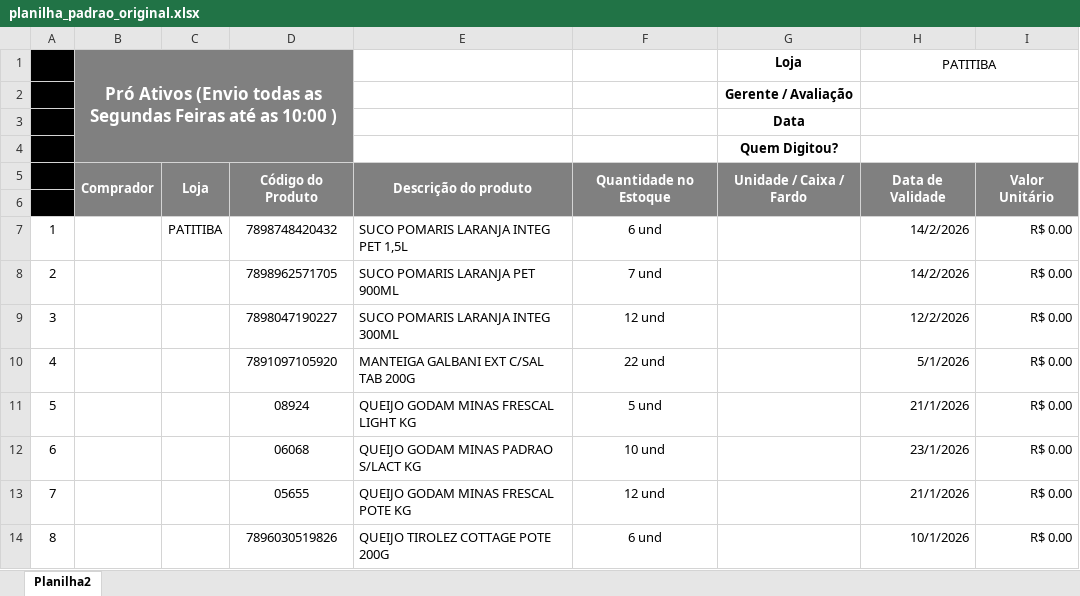
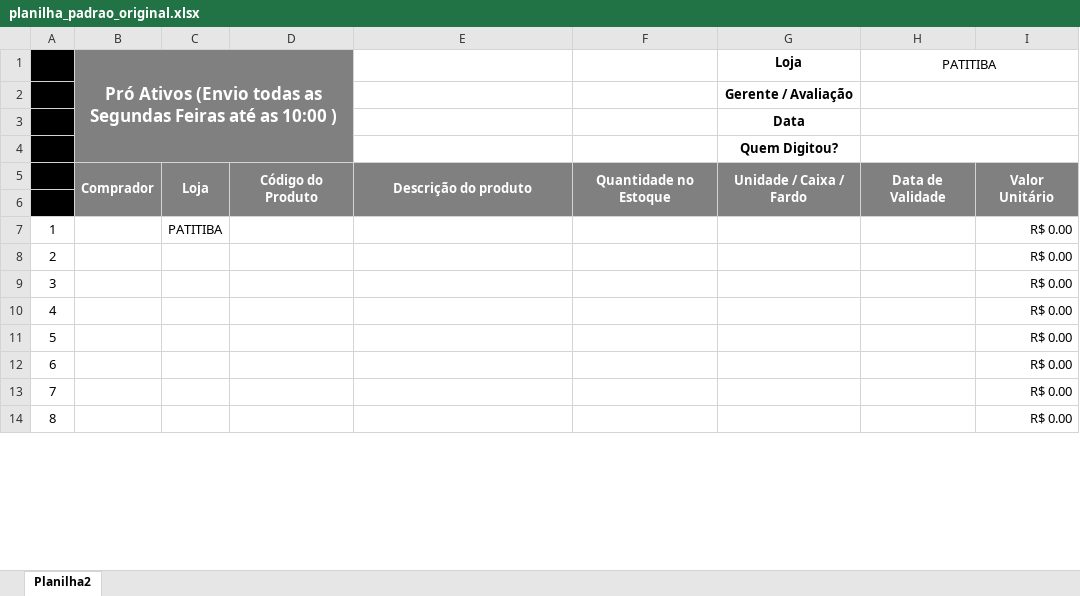
Before and after one commit to badalipe/proativo, an Excel workbook: planilha_padrao_original.xlsx, sheet Planilha2, drawn as a sheet; only a part is shown; values as stored, in another font and other column widths than the file's, no borders; charts and pictures and conditional formats not drawn; the diff covers the shown part only; the diff names each change by its address in the sheet, - before the commit and + after, or states it on an @@ line.

Commit message:
Add files via upload

```diff
--- a/planilha_padrao_original.xlsx (sheet Planilha2)
+++ b/planilha_padrao_original.xlsx (sheet Planilha2)
-D7: 7898748420432
+D7: (empty)
-E7: SUCO POMARIS LARANJA INTEG PET 1,5L
+E7: (empty)
-F7: 6 und
+F7: (empty)
-H7:H8: 14/2/2026
+H7:H8: (empty)
-D8: 7898962571705
+D8: (empty)
-E8: SUCO POMARIS LARANJA PET 900ML
+E8: (empty)
-F8: 7 und
+F8: (empty)
-D9: 7898047190227
+D9: (empty)
-E9: SUCO POMARIS LARANJA INTEG 300ML
+E9: (empty)
-F9: 12 und
+F9: (empty)
-H9: 12/2/2026
+H9: (empty)
-D10: 7891097105920
+D10: (empty)
-E10: MANTEIGA GALBANI EXT C/SAL TAB 200G
+E10: (empty)
-F10: 22 und
+F10: (empty)
-H10: 5/1/2026
+H10: (empty)
-D11: 08924
+D11: (empty)
-E11: QUEIJO GODAM MINAS FRESCAL LIGHT KG
+E11: (empty)
-F11: 5 und
+F11: (empty)
-H11: 21/1/2026
+H11: (empty)
-D12: 06068
+D12: (empty)
-E12: QUEIJO GODAM MINAS PADRAO S/LACT KG
+E12: (empty)
-F12: 10 und
+F12: (empty)
-H12: 23/1/2026
+H12: (empty)
-D13: 05655
+D13: (empty)
-E13: QUEIJO GODAM MINAS FRESCAL POTE KG
+E13: (empty)
-F13: 12 und
+F13: (empty)
-H13: 21/1/2026
+H13: (empty)
-D14: 7896030519826
+D14: (empty)
-E14: QUEIJO TIROLEZ COTTAGE POTE 200G
+E14: (empty)
-F14: 6 und
+F14: (empty)
-H14: 10/1/2026
+H14: (empty)
```
Also changed, not shown: 56 edited cells elsewhere in this sheet.
